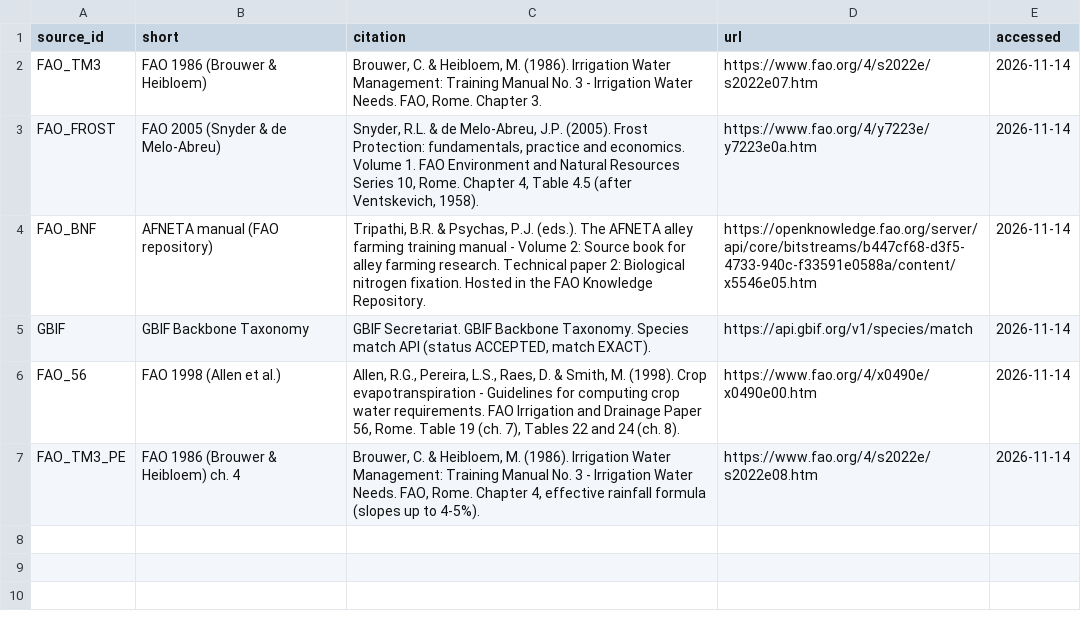
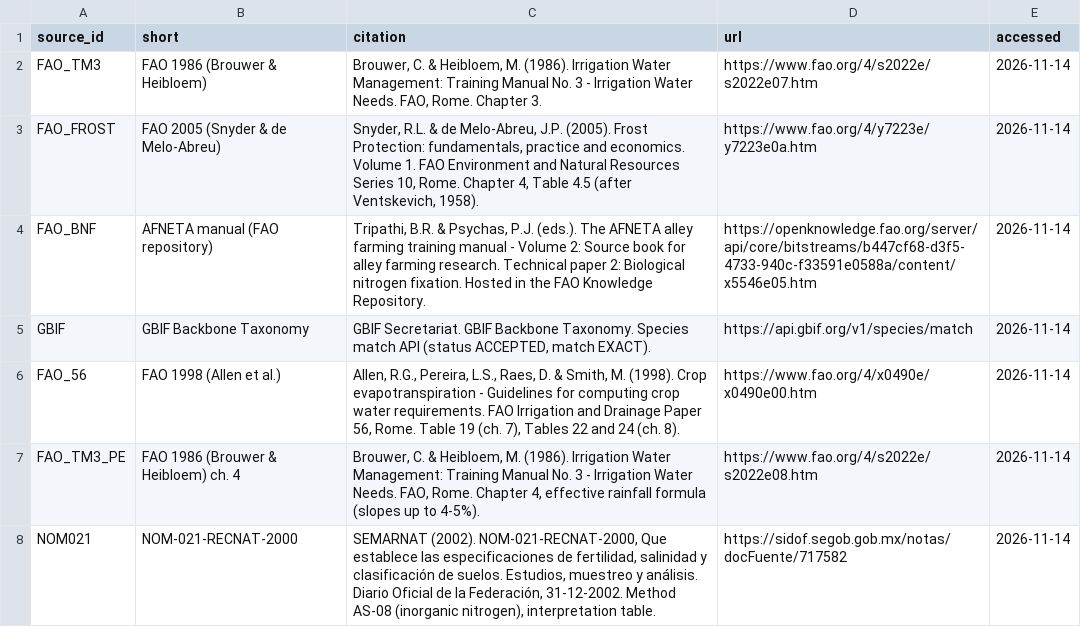
Before and after one commit to JassJmz/rotahalcon, a CSV file: data/crops/sources.csv, drawn as a sheet; the diff names each change by its address in the sheet, - before the commit and + after, or states it on an @@ line.

Commit message:
[backend] Use REAL sensor soil N in the soil score (NOM-021 classes), never the mock; texts and sources

```diff
--- a/data/crops/sources.csv
+++ b/data/crops/sources.csv
+row 8: NOM021 | NOM-021-RECNAT-2000 | SEMARNAT (2002). NOM-021-RECNAT-2000, Que establece las especificaciones de fertilidad, salinidad y clasificación de suelos. Estudios, muestreo y análisis. Diario Oficial de la Federación, 31-12-2002. Method AS-08 (inorganic nitrogen), interpretation table. | https://sidof.segob.gob.mx/notas/docFuente/717582 | 2026-11-14
```
Also changed, not shown: 7 other files.
